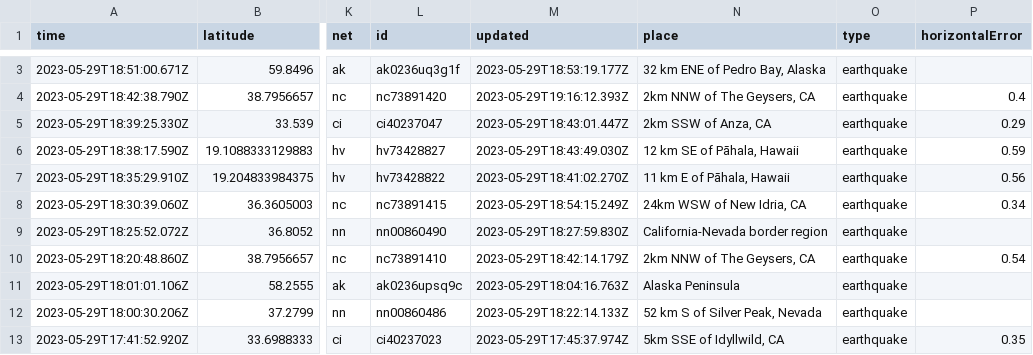
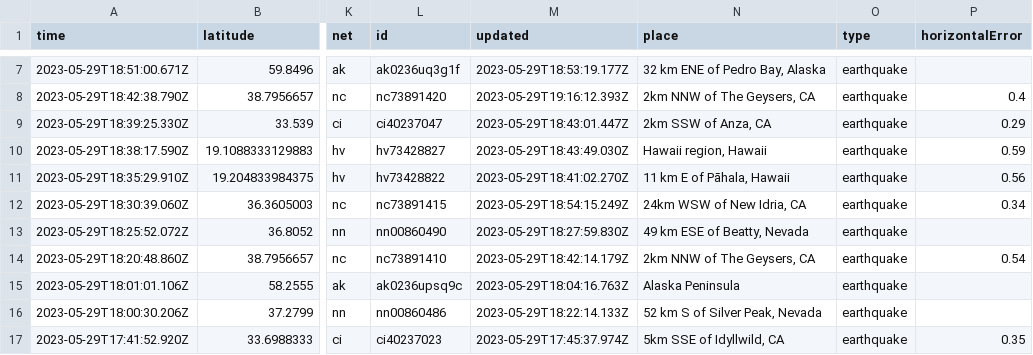
Before and after one commit to ashu-parida-hpe/sample-java-app, a CSV file: quakes.csv, drawn as a sheet; only a part is shown, gaps mark what is left out; addresses are those after the commit; the diff covers the shown part only; the diff names each change by its address in the sheet, - before the commit and + after, or states it on an @@ line.

```diff
--- a/quakes.csv
+++ b/quakes.csv
-N10 (place): 12 km SE of Pāhala, Hawaii
+N10 (place): Hawaii region, Hawaii
-N13 (place): California-Nevada border region
+N13 (place): 49 km ESE of Beatty, Nevada
```
Also changed, not shown: 4 added rows, 1 removed row and 28 edited cells elsewhere in this file.
